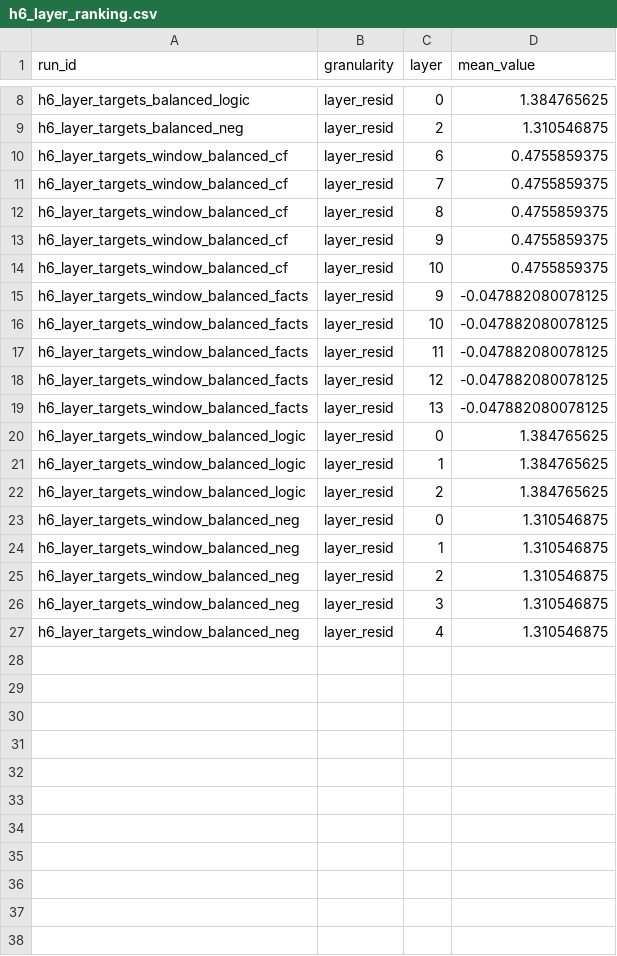
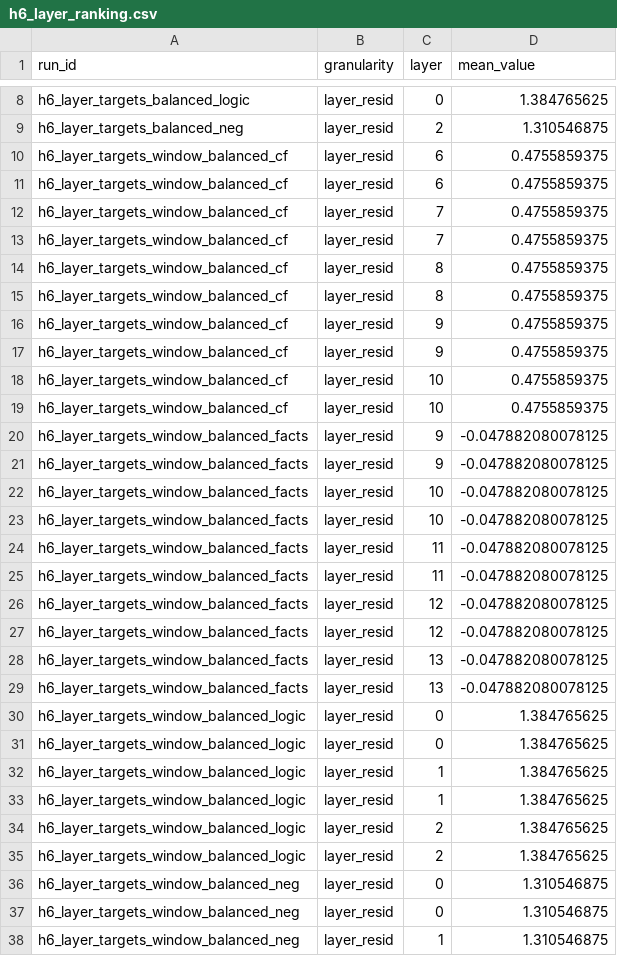
Before and after one commit to Mat-Tom-Son/tinyLab, a CSV file: reports/h6_layer_ranking.csv, drawn as a sheet; only a part is shown, gaps mark what is left out; the shorter side is filled out with more unchanged rows; the diff covers the shown part only; the diff names each change by its address in the sheet, - before the commit and + after, or states it on an @@ line.

Commit message:
entropy testing and layer search expansion

```diff
--- a/reports/h6_layer_ranking.csv
+++ b/reports/h6_layer_ranking.csv
+row 11: h6_layer_targets_window_balanced_cf | layer_resid | 6 | 0.4755859375
+row 12: h6_layer_targets_window_balanced_cf | layer_resid | 7 | 0.4755859375
+row 15: h6_layer_targets_window_balanced_cf | layer_resid | 8 | 0.4755859375
+row 16: h6_layer_targets_window_balanced_cf | layer_resid | 9 | 0.4755859375
+row 19: h6_layer_targets_window_balanced_cf | layer_resid | 10 | 0.4755859375
+row 20: h6_layer_targets_window_balanced_facts | layer_resid | 9 | -0.047882080078125
+row 23: h6_layer_targets_window_balanced_facts | layer_resid | 10 | -0.047882080078125
+row 24: h6_layer_targets_window_balanced_facts | layer_resid | 11 | -0.047882080078125
+row 27: h6_layer_targets_window_balanced_facts | layer_resid | 12 | -0.047882080078125
+row 28: h6_layer_targets_window_balanced_facts | layer_resid | 13 | -0.047882080078125
+row 31: h6_layer_targets_window_balanced_logic | layer_resid | 0 | 1.384765625
+row 32: h6_layer_targets_window_balanced_logic | layer_resid | 1 | 1.384765625
+row 35: h6_layer_targets_window_balanced_logic | layer_resid | 2 | 1.384765625
+row 36: h6_layer_targets_window_balanced_neg | layer_resid | 0 | 1.310546875
```
Also changed, not shown: 4 added rows elsewhere in this file, reports/mistral_cf_top12.csv, reports/mistral_facts_top12.csv, 45 other files.
